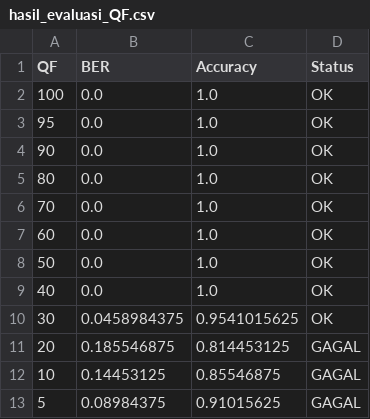
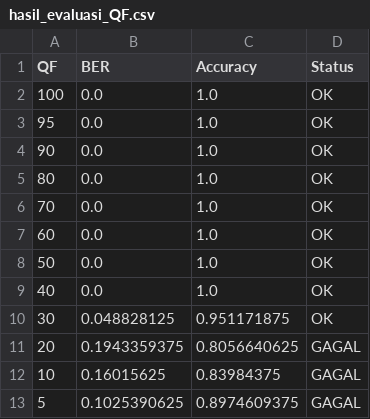
Before and after one commit to 18224010-greg/InvisibleWatermark, a CSV file: hasil_watermarking/hasil_evaluasi_QF.csv, drawn as a sheet.

```diff
--- a/hasil_watermarking/hasil_evaluasi_QF.csv
+++ b/hasil_watermarking/hasil_evaluasi_QF.csv
@@ -9,5 +9,5 @@ QF,BER,Accuracy,Status
 40,0.0,1.0,OK
-30,0.0458984375,0.9541015625,OK
-20,0.185546875,0.814453125,GAGAL
-10,0.14453125,0.85546875,GAGAL
-5,0.08984375,0.91015625,GAGAL
+30,0.048828125,0.951171875,OK
+20,0.1943359375,0.8056640625,GAGAL
+10,0.16015625,0.83984375,GAGAL
+5,0.1025390625,0.8974609375,GAGAL
```
Also changed, not shown: 33 other files.
